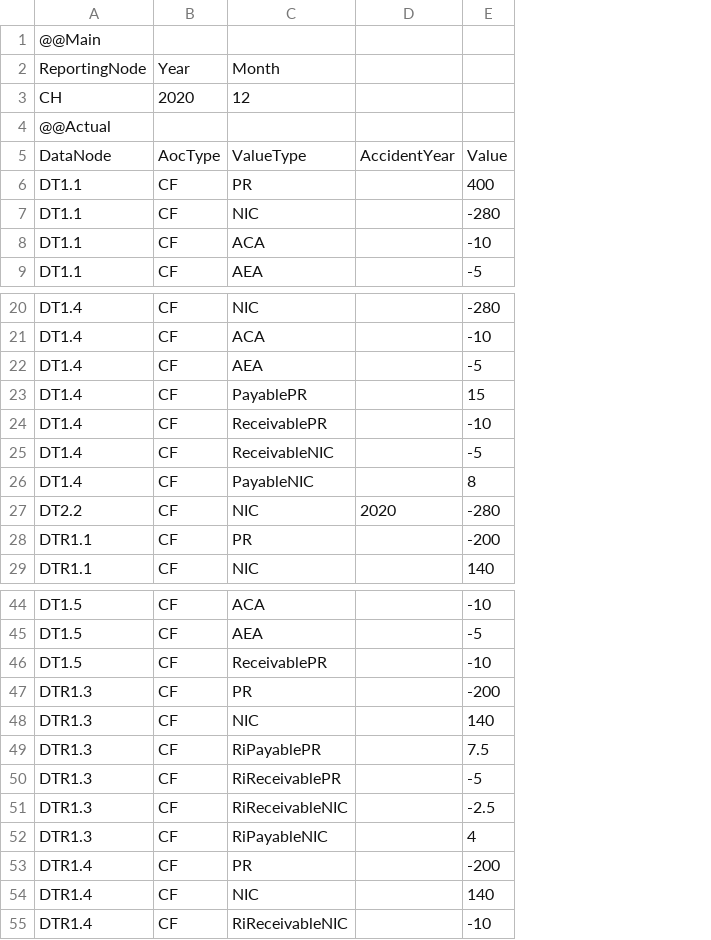
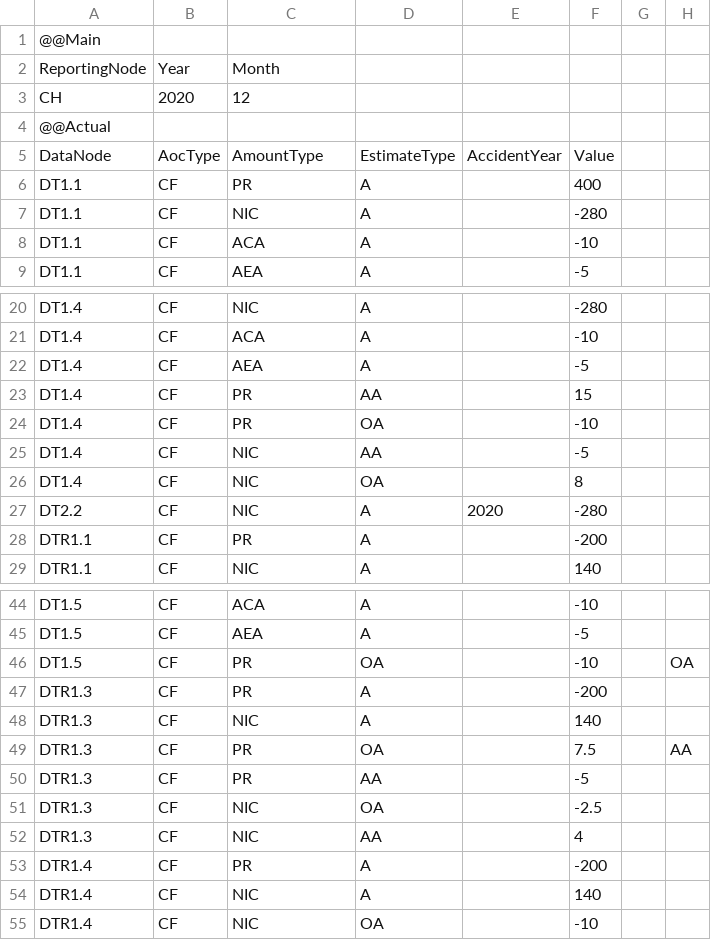
Before and after one commit to Systemorph/IFRS17CalculationEngine, a CSV file: ifrs17-template/Files/TransactionalData/Actuals_CH_2020_12.csv, drawn as a sheet; only a part is shown, gaps mark what is left out; the diff names each change by its address in the sheet, - before the commit and + after, or states it on an @@ line.

Commit message:
estimate and amount type consistency data model

```diff
--- a/ifrs17-template/Files/TransactionalData/Actuals_CH_2020_12.csv
+++ b/ifrs17-template/Files/TransactionalData/Actuals_CH_2020_12.csv
+column D, rows 5-9: EstimateType | A | A | A | A; rows 20-29: A | A | A | AA | OA | AA | OA | A | A | A; rows 44-55: A | A | OA | A | A | OA | AA | OA | AA | A | A | OA
+column G, empty
+column H, rows 46-49: OA |  |  | AA
-C5: ValueType
+C5: AmountType
-C23: PayablePR
+C23: PR
-C24: ReceivablePR
+C24: PR
-C25: ReceivableNIC
+C25: NIC
-C26: PayableNIC
+C26: NIC
-C46: ReceivablePR
+C46: PR
-C49: RiPayablePR
+C49: PR
-C50: RiReceivablePR
+C50: PR
-C51: RiReceivableNIC
+C51: NIC
-C52: RiPayableNIC
+C52: NIC
-C55: RiReceivableNIC
+C55: NIC
```
Also changed, not shown: 3 other files.
